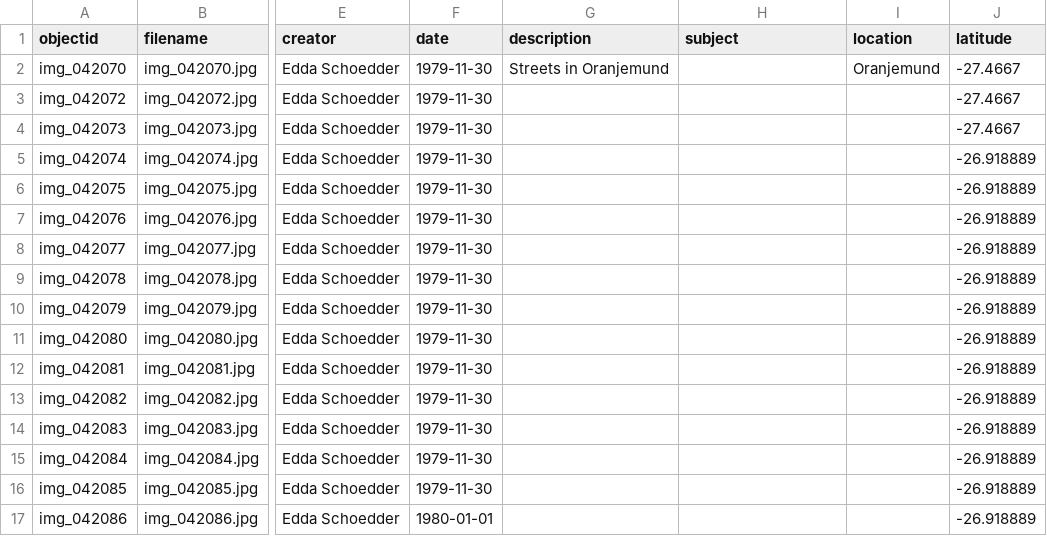
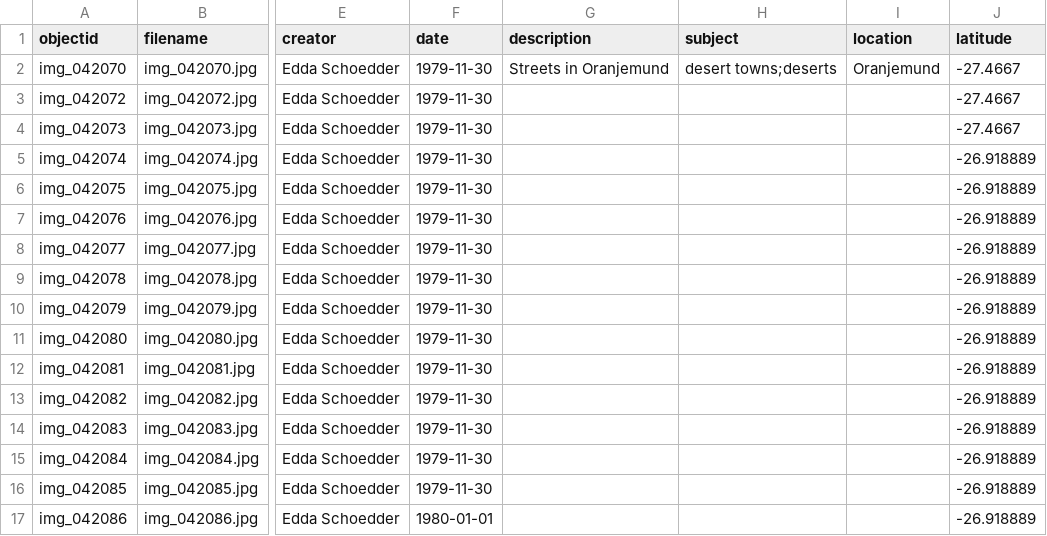
Before and after one commit to etanus11/deserts, a CSV file: _data/namibdesert.csv, drawn as a sheet; only a part is shown, gaps mark what is left out; the diff names each change by its address in the sheet, - before the commit and + after, or states it on an @@ line.

Commit message:
Update namibdesert.csv

```diff
--- a/_data/namibdesert.csv
+++ b/_data/namibdesert.csv
-H2 (subject): (empty)
+H2 (subject): desert towns;deserts
```
